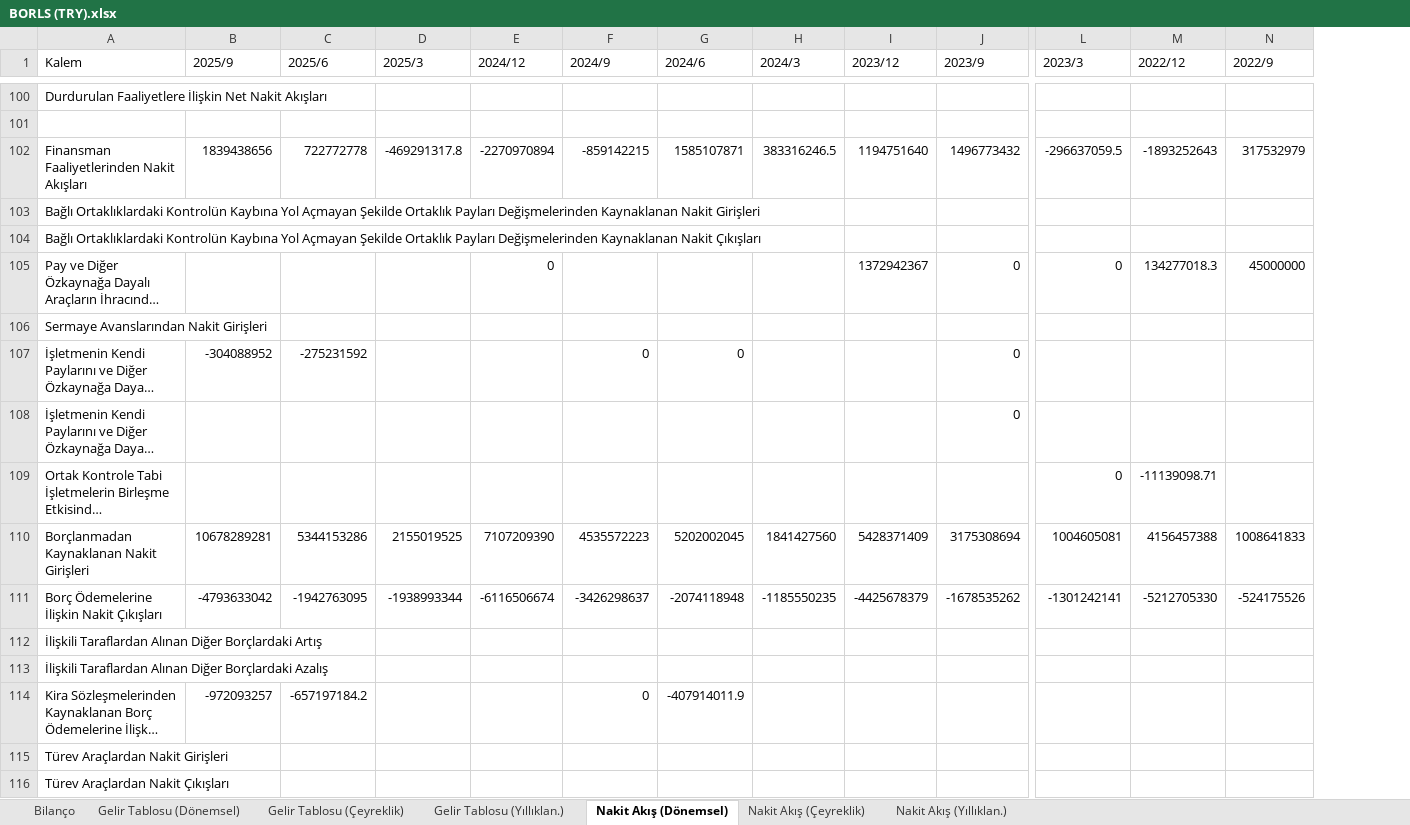
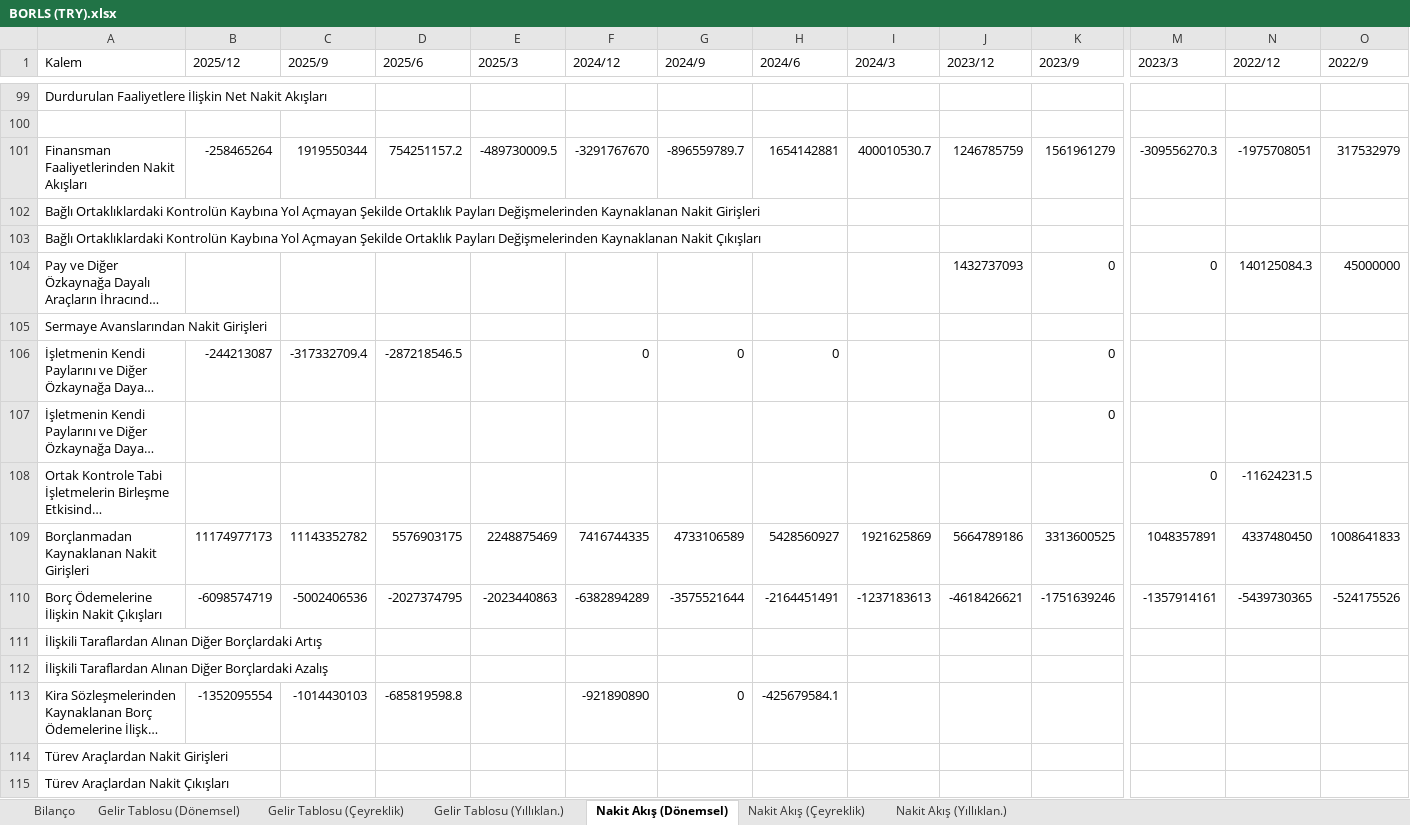
Before and after one commit to piyasalaronline-ux/2025filings, an Excel workbook: data/BORLS (TRY).xlsx, sheet Nakit Akış (Dönemsel), drawn as a sheet; only a part is shown, gaps mark what is left out; long unchanged cells end in …; values as stored, in another font and other column widths than the file's, no borders; removed rows and columns are numbered as before the commit, all else as after; rows hold the shown columns only; the diff covers the shown part only; the diff names each change by its address in the sheet, - before the commit and + after, or states it on an @@ line.

```diff
--- a/data/BORLS (TRY).xlsx (sheet Nakit Akış (Dönemsel))
+++ b/data/BORLS (TRY).xlsx (sheet Nakit Akış (Dönemsel))
+column B (2025/12), row 106: -244213087; row 113: -1352095554
-row 102: Finansman Faaliyetlerinden Nakit Akışları | 1839438656 | 722772778 | -469291317.8 | -2270970894 | -859142215 | 1585107871 | 383316246.5 | 1194751640 | 1496773432 | -296637059.5 | -1893252643 | 317532979
+row 101: Finansman Faaliyetlerinden Nakit Akışları | -258465264 | 1919550344 | 754251157.2 | -489730009.5 | -3291767670 | -896559789.7 | 1654142881 | 400010530.7 | 1246785759 | 1561961279 | -309556270.3 | -1975708051 | 317532979
-F104 (2024/12): 0
+F104 (2024/12): (empty)
-J104 (2023/12): 1372942367
+J104 (2023/12): 1432737093
-N104 (2022/12): 134277018.3
+N104 (2022/12): 140125084.3
-C106 (2025/9): -304088952
+C106 (2025/9): -317332709.4
-D106 (2025/6): -275231592
+D106 (2025/6): -287218546.5
-F106 (2024/12): (empty)
+F106 (2024/12): 0
-N108 (2022/12): -11139098.71
+N108 (2022/12): -11624231.5
-row 110: Borçlanmadan Kaynaklanan Nakit Girişleri | 10678289281 | 5344153286 | 2155019525 | 7107209390 | 4535572223 | 5202002045 | 1841427560 | 5428371409 | 3175308694 | 1004605081 | 4156457388 | 1008641833
-row 111: Borç Ödemelerine İlişkin Nakit Çıkışları | -4793633042 | -1942763095 | -1938993344 | -6116506674 | -3426298637 | -2074118948 | -1185550235 | -4425678379 | -1678535262 | -1301242141 | -5212705330 | -524175526
+row 109: Borçlanmadan Kaynaklanan Nakit Girişleri | 11174977173 | 11143352782 | 5576903175 | 2248875469 | 7416744335 | 4733106589 | 5428560927 | 1921625869 | 5664789186 | 3313600525 | 1048357891 | 4337480450 | 1008641833
+row 110: Borç Ödemelerine İlişkin Nakit Çıkışları | -6098574719 | -5002406536 | -2027374795 | -2023440863 | -6382894289 | -3575521644 | -2164451491 | -1237183613 | -4618426621 | -1751639246 | -1357914161 | -5439730365 | -524175526
-C113 (2025/9): -972093257
+C113 (2025/9): -1014430103
-D113 (2025/6): -657197184.2
+D113 (2025/6): -685819598.8
-F113 (2024/12): (empty)
+F113 (2024/12): -921890890
-H113 (2024/6): -407914011.9
+H113 (2024/6): -425679584.1
```
Also changed, not shown: 29 added rows, 30 removed rows and 40 edited cells elsewhere in this sheet, sheet Nakit Akış (Çeyreklik), sheet Nakit Akış (Yıllıklan.), sheet Bilanço, sheet Gelir Tablosu (Dönemsel), sheet Gelir Tablosu (Çeyreklik), sheet Gelir Tablosu (Yıllıklan.), data/ALKLC (TRY).xlsx, data/DGNMO (TRY).xlsx, 20 other files.
